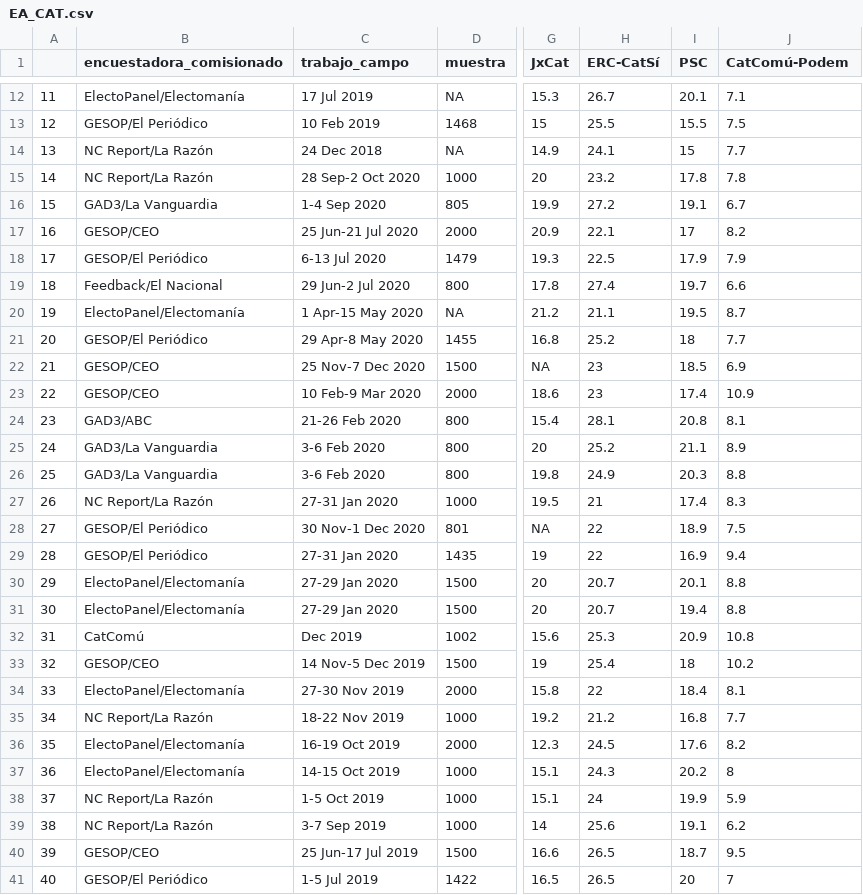
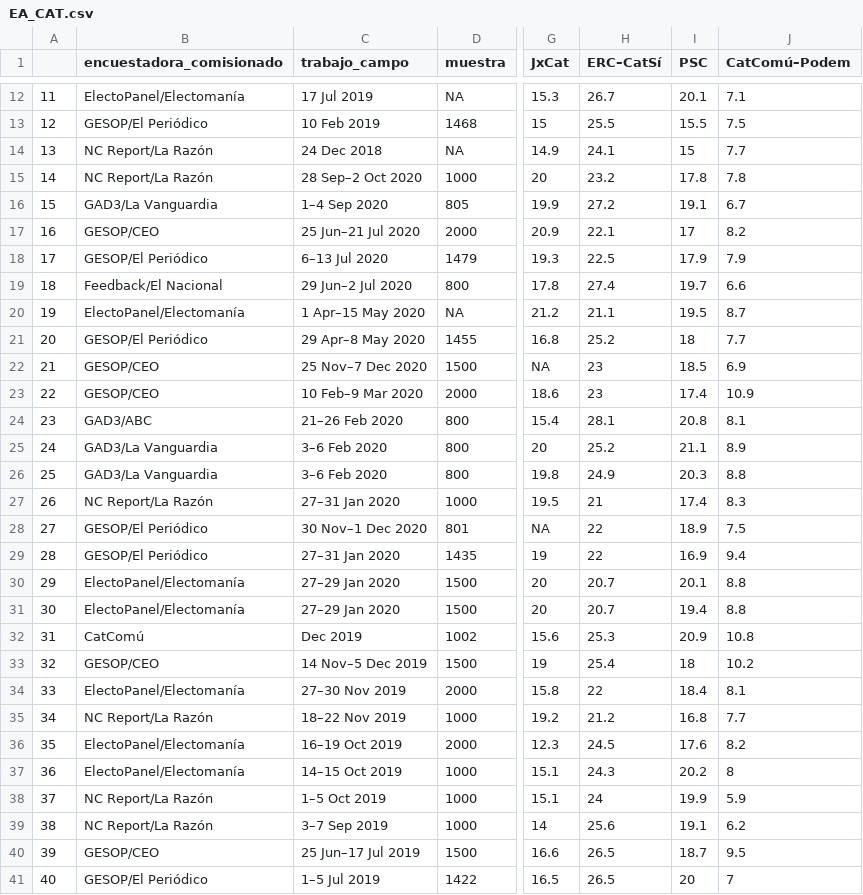
Before and after one commit to endikasatu/ultimas-encuestas, a CSV file: encuestas/EA_CAT.csv, drawn as a sheet; only a part is shown, gaps mark what is left out; the diff covers the shown part only; the diff names each change by its address in the sheet, - before the commit and + after, or states it on an @@ line.

```diff
--- a/encuestas/EA_CAT.csv
+++ b/encuestas/EA_CAT.csv
-H1: ERC-CatSí
+H1: ERC–CatSí
-J1: CatComú-Podem
+J1: CatComú–Podem
-C15 (trabajo_campo): 28 Sep-2 Oct 2020
+C15 (trabajo_campo): 28 Sep–2 Oct 2020
-C16 (trabajo_campo): 1-4 Sep 2020
+C16 (trabajo_campo): 1–4 Sep 2020
-C17 (trabajo_campo): 25 Jun-21 Jul 2020
+C17 (trabajo_campo): 25 Jun–21 Jul 2020
-C18 (trabajo_campo): 6-13 Jul 2020
+C18 (trabajo_campo): 6–13 Jul 2020
-C19 (trabajo_campo): 29 Jun-2 Jul 2020
+C19 (trabajo_campo): 29 Jun–2 Jul 2020
-C20 (trabajo_campo): 1 Apr-15 May 2020
+C20 (trabajo_campo): 1 Apr–15 May 2020
-C21 (trabajo_campo): 29 Apr-8 May 2020
+C21 (trabajo_campo): 29 Apr–8 May 2020
-C22 (trabajo_campo): 25 Nov-7 Dec 2020
+C22 (trabajo_campo): 25 Nov–7 Dec 2020
-C23 (trabajo_campo): 10 Feb-9 Mar 2020
+C23 (trabajo_campo): 10 Feb–9 Mar 2020
-C24 (trabajo_campo): 21-26 Feb 2020
+C24 (trabajo_campo): 21–26 Feb 2020
-C25:C26 (trabajo_campo): 3-6 Feb 2020
+C25:C26 (trabajo_campo): 3–6 Feb 2020
-C27 (trabajo_campo): 27-31 Jan 2020
+C27 (trabajo_campo): 27–31 Jan 2020
-C28 (trabajo_campo): 30 Nov-1 Dec 2020
+C28 (trabajo_campo): 30 Nov–1 Dec 2020
-C29 (trabajo_campo): 27-31 Jan 2020
+C29 (trabajo_campo): 27–31 Jan 2020
-C30:C31 (trabajo_campo): 27-29 Jan 2020
+C30:C31 (trabajo_campo): 27–29 Jan 2020
-C33 (trabajo_campo): 14 Nov-5 Dec 2019
+C33 (trabajo_campo): 14 Nov–5 Dec 2019
-C34 (trabajo_campo): 27-30 Nov 2019
+C34 (trabajo_campo): 27–30 Nov 2019
-C35 (trabajo_campo): 18-22 Nov 2019
+C35 (trabajo_campo): 18–22 Nov 2019
-C36 (trabajo_campo): 16-19 Oct 2019
+C36 (trabajo_campo): 16–19 Oct 2019
-C37 (trabajo_campo): 14-15 Oct 2019
+C37 (trabajo_campo): 14–15 Oct 2019
-C38 (trabajo_campo): 1-5 Oct 2019
+C38 (trabajo_campo): 1–5 Oct 2019
-C39 (trabajo_campo): 3-7 Sep 2019
+C39 (trabajo_campo): 3–7 Sep 2019
-C40 (trabajo_campo): 25 Jun-17 Jul 2019
+C40 (trabajo_campo): 25 Jun–17 Jul 2019
-C41 (trabajo_campo): 1-5 Jul 2019
+C41 (trabajo_campo): 1–5 Jul 2019
```
Also changed, not shown: 1 removed row and 19 edited cells elsewhere in this file, encuestas/EA_AND.csv, encuestas/EA_ARA.csv, 28 other files.
